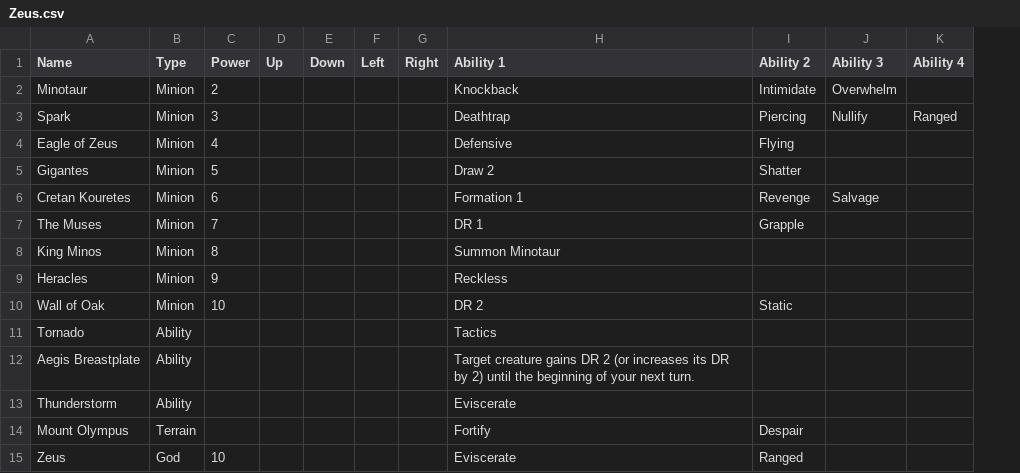
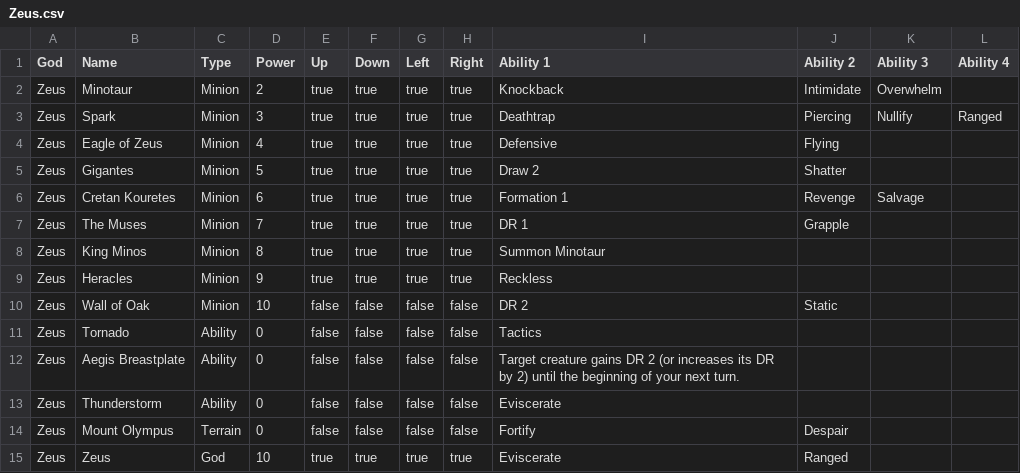
Before and after one commit to ncik/GodsGame, a CSV file: Decks/Zeus.csv, drawn as a sheet; addresses are those after the commit; the diff names each change by its address in the sheet, - before the commit and + after, or states it on an @@ line.

```diff
--- a/Decks/Zeus.csv
+++ b/Decks/Zeus.csv
+column A (God), rows 2-15: all Zeus
-E2:E9 (Up): (empty)
+E2:E9 (Up): true
-F2:F9 (Down): (empty)
+F2:F9 (Down): true
-G2:G9 (Left): (empty)
+G2:G9 (Left): true
-H2:H9 (Right): (empty)
+H2:H9 (Right): true
-E10:E14 (Up): (empty)
+E10:E14 (Up): false
-F10:F14 (Down): (empty)
+F10:F14 (Down): false
-G10:G14 (Left): (empty)
+G10:G14 (Left): false
-H10:H14 (Right): (empty)
+H10:H14 (Right): false
-D11:D14 (Power): (empty)
+D11:D14 (Power): 0
-E15 (Up): (empty)
+E15 (Up): true
-F15 (Down): (empty)
+F15 (Down): true
-G15 (Left): (empty)
+G15 (Left): true
-H15 (Right): (empty)
+H15 (Right): true
```
Also changed, not shown: 43 other files.
